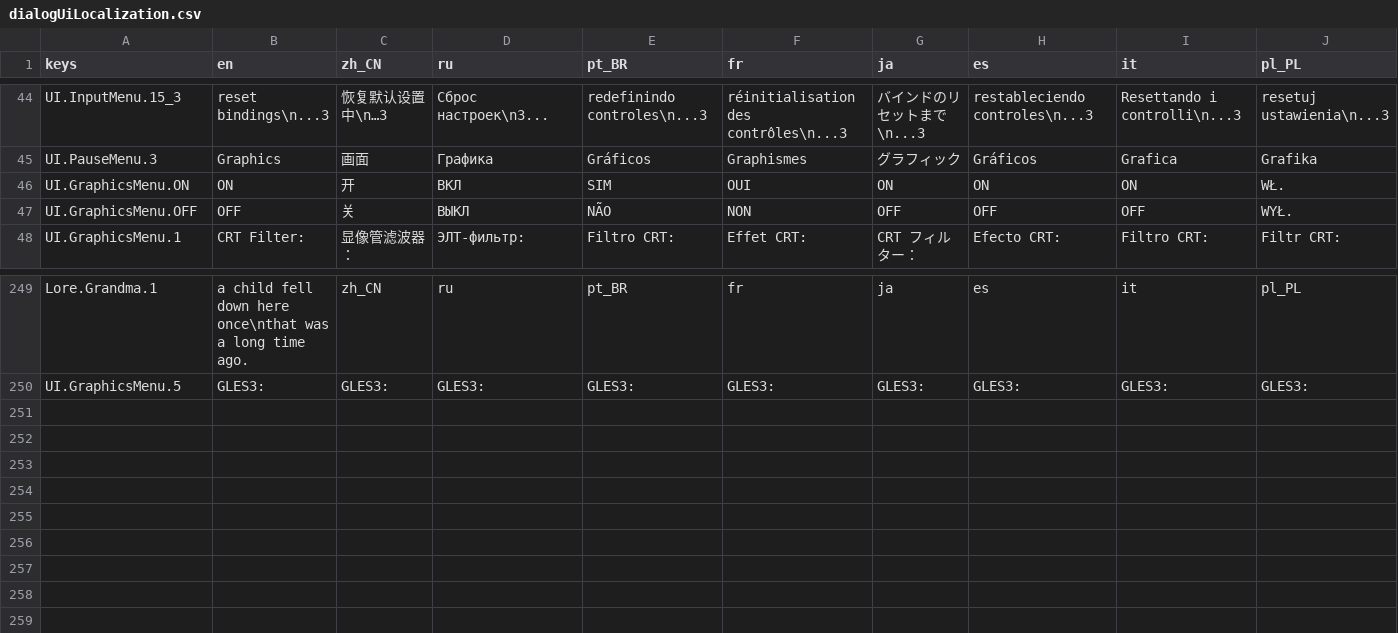
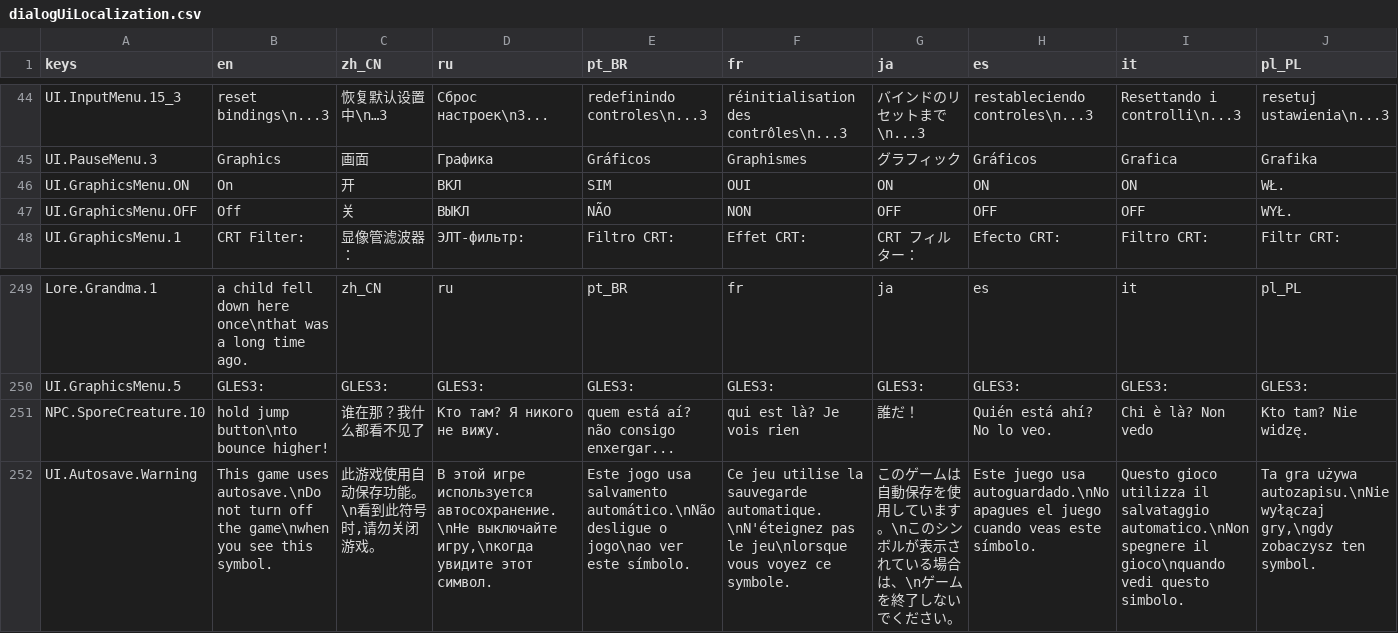
Before and after one commit to jakeonaut/glitch-dungeon-crystal, a CSV file: dialogUiLocalization.csv, drawn as a sheet; only a part is shown, gaps mark what is left out; rows hold the shown columns only; the diff names each change by its address in the sheet, - before the commit and + after, or states it on an @@ line.

```diff
--- a/dialogUiLocalization.csv
+++ b/dialogUiLocalization.csv
-B46 (en): ON
+B46 (en): On
-B47 (en): OFF
+B47 (en): Off
+row 251: NPC.SporeCreature.10 | hold jump button\nto bounce higher! | 谁在那？我什么都看不见了 | Кто там? Я никого не вижу. | quem está aí? não consigo enxergar... | qui est là? Je vois rien | 誰だ！ | Quién está ahí? No lo veo. | Chi è là? Non vedo | Kto tam? Nie widzę.
+row 252: UI.Autosave.Warning | This game uses autosave.\nDo not turn off the game\nwhen you see this symbol. | 此游戏使用自动保存功能。\n看到此符号时,请勿关闭游戏。 | В этой игре используется автосохранение.\nНе выключайте игру,\nкогда увидите этот символ. | Este jogo usa salvamento automático.\nNão desligue o jogo\nao ver este símbolo. | Ce jeu utilise la sauvegarde automatique.\nN'éteignez pas le jeu\nlorsque vous voyez ce symbole. | このゲームは自動保存を使用しています。\nこのシンボルが表示されている場合は、\nゲームを終了しないでください。 | Este juego usa autoguardado.\nNo apagues el juego cuando veas este símbolo. | Questo gioco utilizza il salvataggio automatico.\nNon spegnere il gioco\nquando vedi questo simbolo. | Ta gra używa autozapisu.\nNie wyłączaj gry,\ngdy zobaczysz ten symbol.
```
Also changed, not shown: 33 other files.
